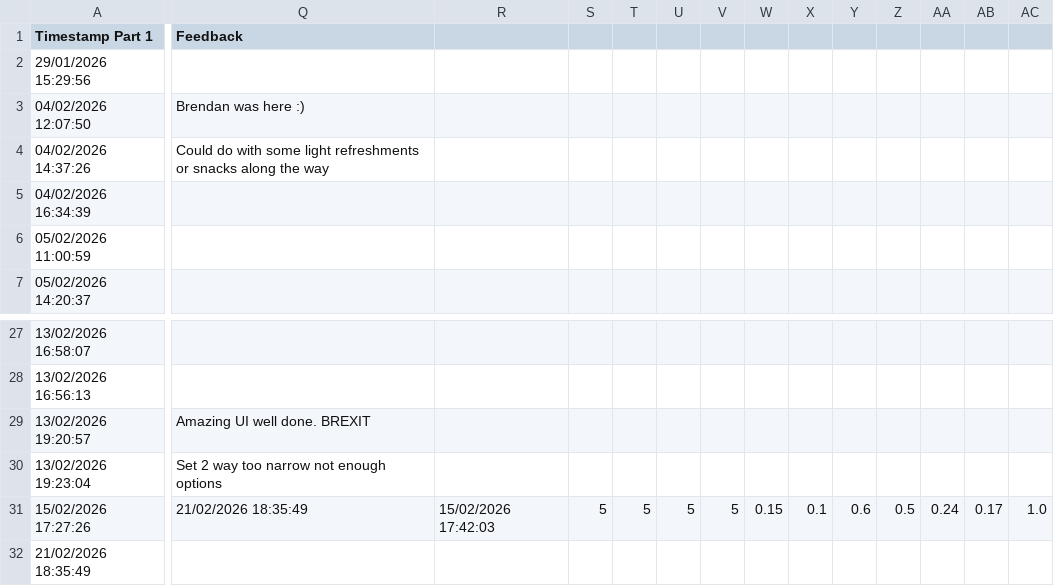
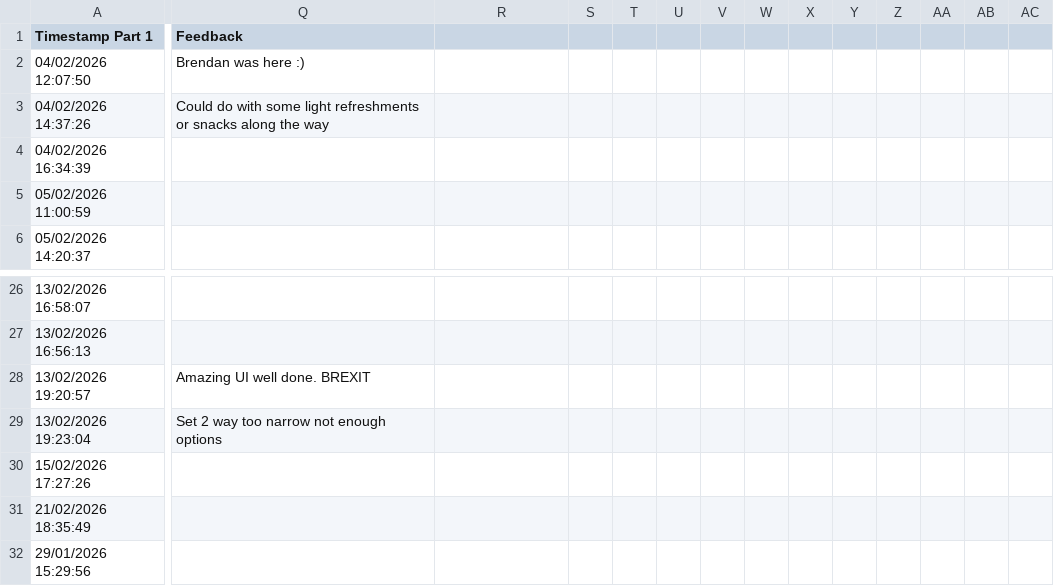
Before and after one commit to brendanmcc02/masters-thesis, a TSV file: college-course-recommender-system/user-evaluation-metrics.tsv, drawn as a sheet; only a part is shown, gaps mark what is left out; removed rows and columns are numbered as before the commit, all else as after; rows hold the shown columns only; the diff covers the shown part only; the diff names each change by its address in the sheet, - before the commit and + after, or states it on an @@ line.

```diff
--- a/college-course-recommender-system/user-evaluation-metrics.tsv
+++ b/college-course-recommender-system/user-evaluation-metrics.tsv
-row 2: 29/01/2026 15:29:56
-Q30 (Feedback): 21/02/2026 18:35:49
+Q30 (Feedback): (empty)
-R30: 15/02/2026 17:42:03
+R30: (empty)
-S30: 5
+S30: (empty)
-T30: 5
+T30: (empty)
-U30: 5
+U30: (empty)
-V30: 5
+V30: (empty)
-W30: 0.15
+W30: (empty)
-X30: 0.1
+X30: (empty)
-Y30: 0.6
+Y30: (empty)
-Z30: 0.5
+Z30: (empty)
-AA30: 0.24
+AA30: (empty)
-AB30: 0.17
+AB30: (empty)
-AC30: 1.0
+AC30: (empty)
+row 32: 29/01/2026 15:29:56
```
Also changed, not shown: 3 edited cells elsewhere in this file, college-course-recommender-system/survey-part-1-responses.tsv, college-course-recommender-system/survey-part-2-responses.tsv, 3 other files.
